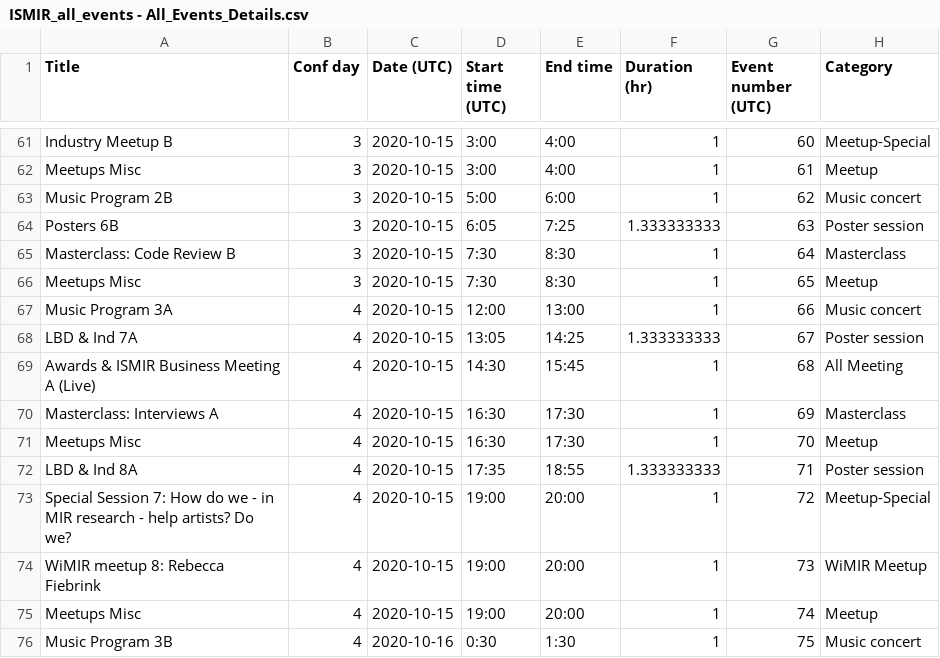
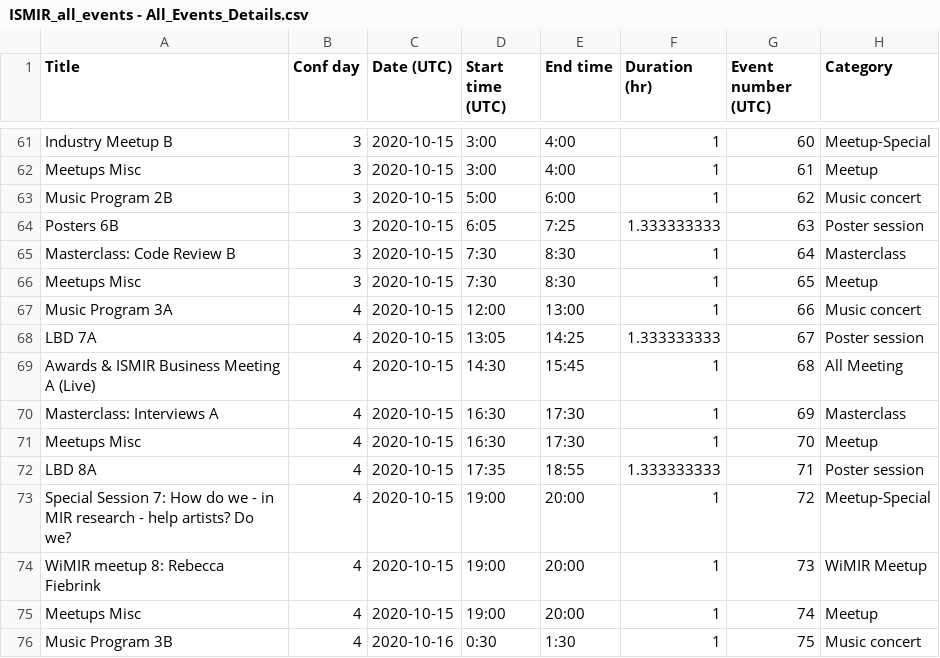
Before and after one commit to DDMAL/ISMIR-Conf, a CSV file: static/csv/ISMIR_all_events - All_Events_Details.csv, drawn as a sheet; only a part is shown, gaps mark what is left out; the diff covers the shown part only; the diff names each change by its address in the sheet, - before the commit and + after, or states it on an @@ line.

```diff
--- a/static/csv/ISMIR_all_events - All_Events_Details.csv
+++ b/static/csv/ISMIR_all_events - All_Events_Details.csv
-A68 (Title): LBD & Ind 7A
+A68 (Title): LBD 7A
-A72 (Title): LBD & Ind 8A
+A72 (Title): LBD 8A
```
Also changed, not shown: 4 added rows and 2 edited cells elsewhere in this file, sitedata/events.csv, 3 other files.
